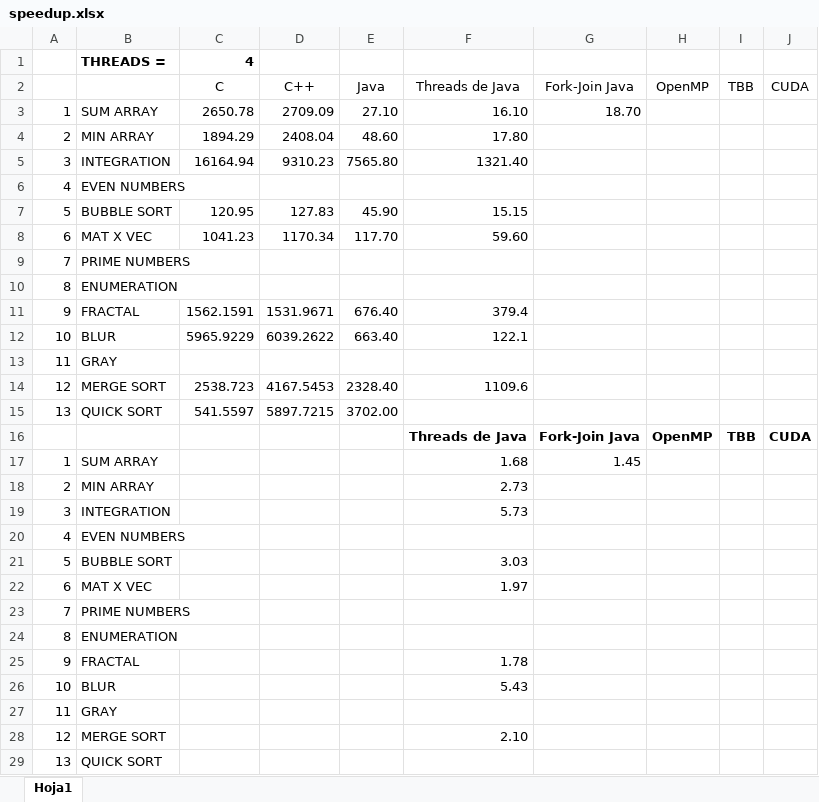
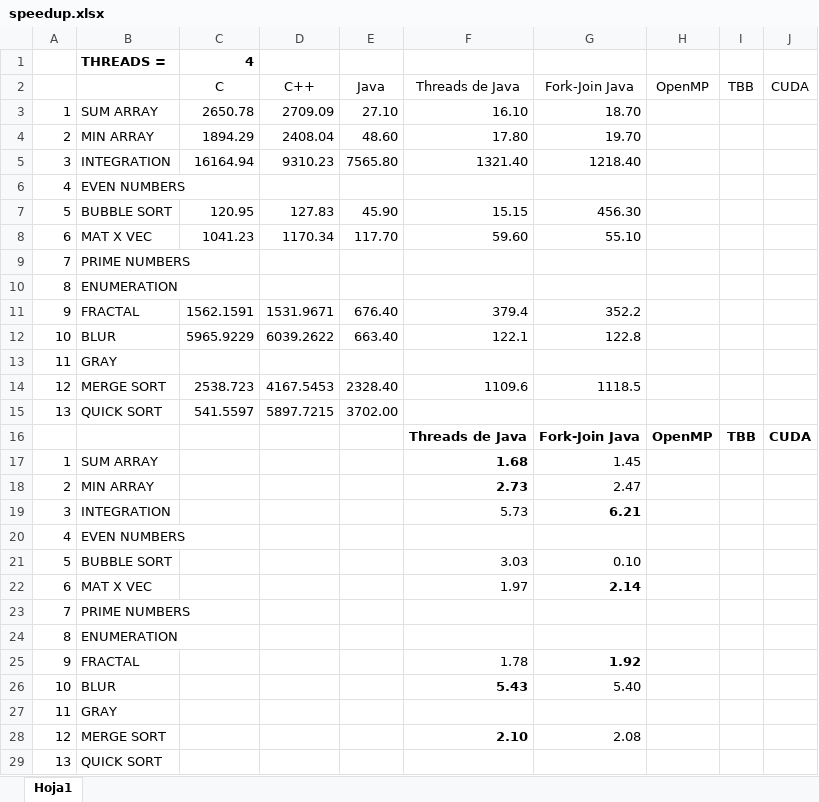
Before and after one commit to Manchas2k4/multiprocessors, an Excel workbook: speedup.xlsx, sheet Hoja1, drawn as a sheet; values as stored, in another font and other column widths than the file's, no borders; the diff names each change by its address in the sheet, - before the commit and + after, or states it on an @@ line.

Commit message:
fork-join image updated

```diff
--- a/speedup.xlsx (sheet Hoja1)
+++ b/speedup.xlsx (sheet Hoja1)
-G4 (Fork-Join Java): (empty)
+G4 (Fork-Join Java): 19.70
-G5 (Fork-Join Java): (empty)
+G5 (Fork-Join Java): 1218.40
-G7 (Fork-Join Java): (empty)
+G7 (Fork-Join Java): 456.30
-G8 (Fork-Join Java): (empty)
+G8 (Fork-Join Java): 55.10
-G11 (Fork-Join Java): (empty)
+G11 (Fork-Join Java): 352.2
-G12 (Fork-Join Java): (empty)
+G12 (Fork-Join Java): 122.8
-G14 (Fork-Join Java): (empty)
+G14 (Fork-Join Java): 1118.5
-F17:F18 bold: off
+F17:F18 bold: on
-G18 (Fork-Join Java): (empty)
+G18 (Fork-Join Java): 2.47
-G19 (Fork-Join Java): (empty)
+G19 (Fork-Join Java): 6.21
-G21 (Fork-Join Java): (empty)
+G21 (Fork-Join Java): 0.10
-G22 (Fork-Join Java): (empty)
+G22 (Fork-Join Java): 2.14
-G25 (Fork-Join Java): (empty)
+G25 (Fork-Join Java): 1.92
-F26 bold: off
+F26 bold: on
-G26 (Fork-Join Java): (empty)
+G26 (Fork-Join Java): 5.40
-F28 bold: off
+F28 bold: on
-G28 (Fork-Join Java): (empty)
+G28 (Fork-Join Java): 2.08
```
Also changed, not shown: 17 other files.
